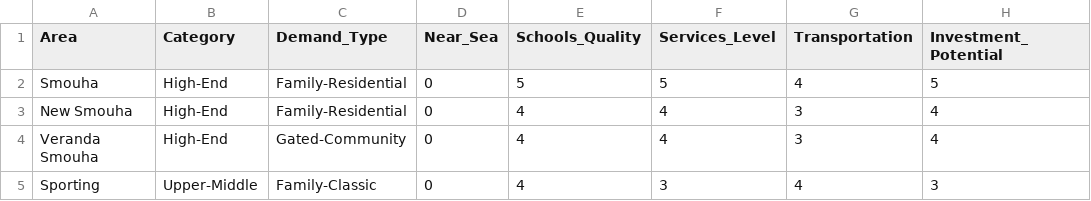
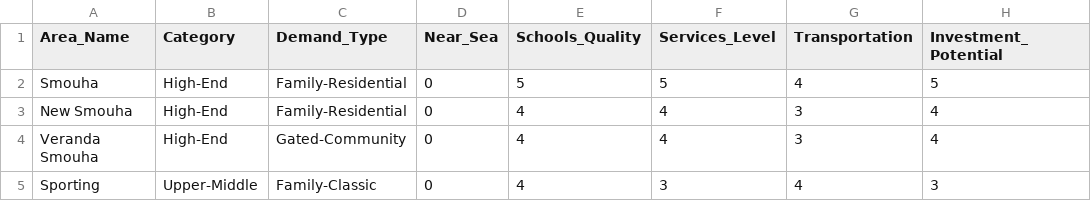
Before and after one commit to Sify47/Real-Estate, a CSV file: state.csv, drawn as a sheet; only a part is shown; the diff names each change by its address in the sheet, - before the commit and + after, or states it on an @@ line.

Commit message:
Update state.csv

```diff
--- a/state.csv
+++ b/state.csv
-A1: Area
+A1: Area_Name
```
